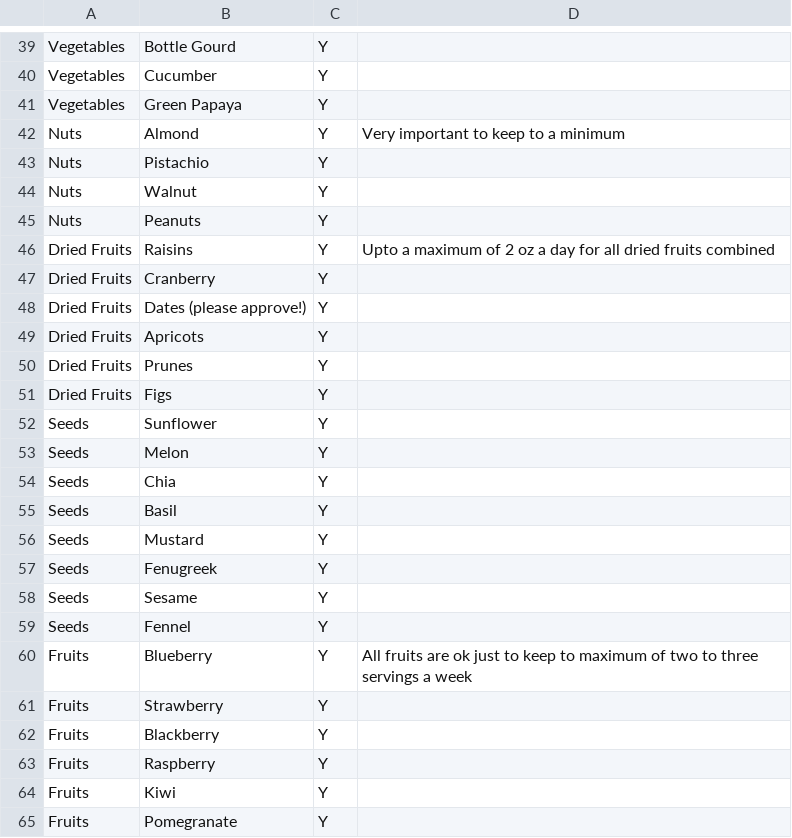
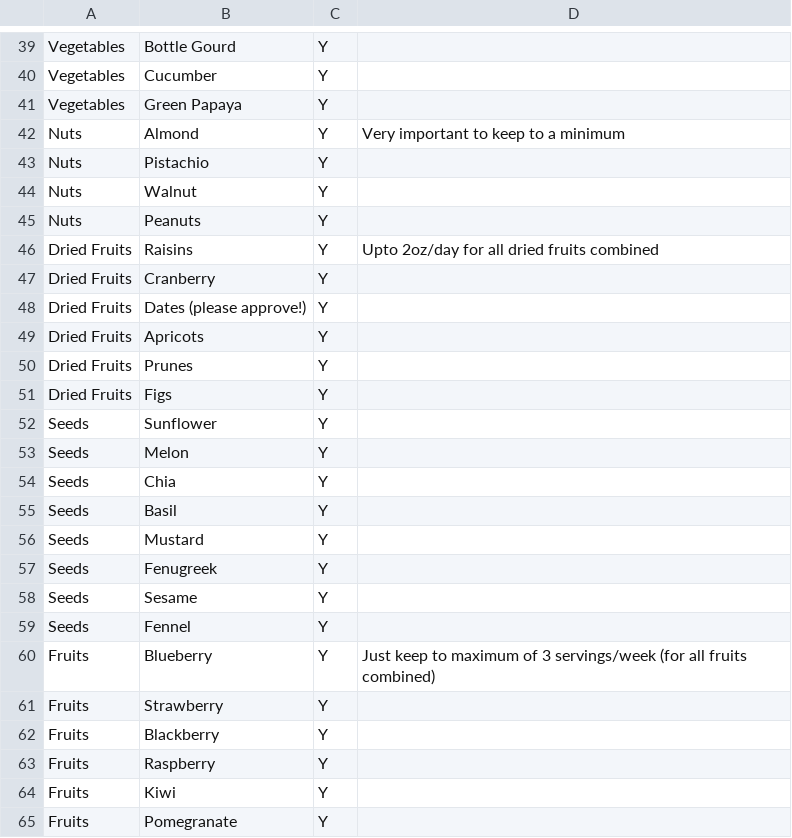
Before and after one commit to aarora79/biomettracker, a CSV file: raw_data/clean_eating.csv, drawn as a sheet; only a part is shown, gaps mark what is left out.

Commit message:
fix description of clean eating

```diff
--- a/raw_data/clean_eating.csv
+++ b/raw_data/clean_eating.csv
@@ -45,3 +45,3 @@ Nuts,Walnut,Y,
 Nuts,Peanuts,Y,
-Dried Fruits,Raisins,Y,Upto a maximum of 2 oz a day for all dried fruits combined
+Dried Fruits,Raisins,Y,Upto 2oz/day for all dried fruits combined
 Dried Fruits,Cranberry,Y,
@@ -59,3 +59,3 @@ Seeds,Sesame,Y,
 Seeds,Fennel,Y,
-Fruits,Blueberry,Y,All fruits are ok just to keep to maximum of two to three servings a week
+Fruits,Blueberry,Y,Just keep to maximum of 3 servings/week (for all fruits combined)
 Fruits,Strawberry,Y,
```
